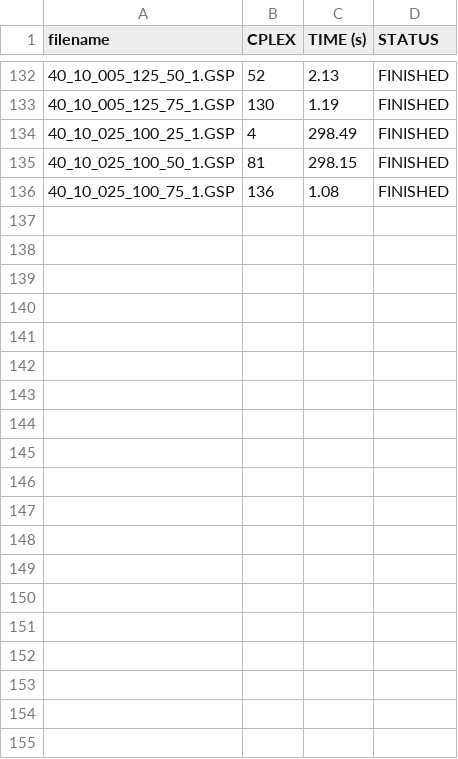
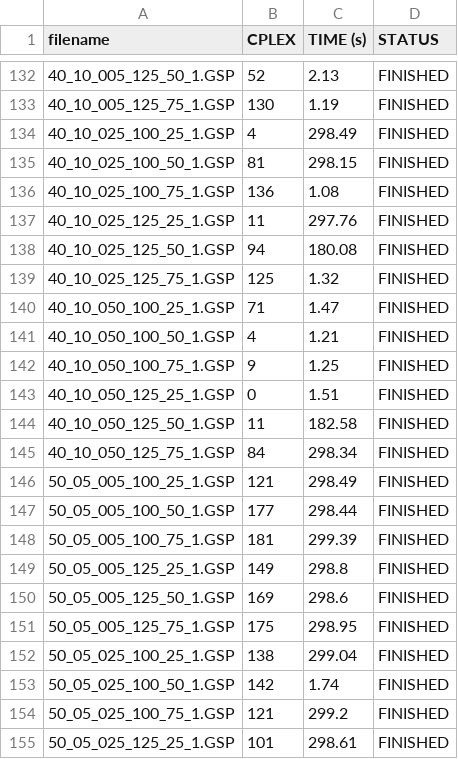
Before and after one commit to lampham04/SAT-JobScheduling, a CSV file: 7-3-2026/results/results_CPLEX_MP_S.csv (was 7-3-2026/results/results_CPLEX_MP-S.csv), drawn as a sheet; only a part is shown, gaps mark what is left out; the diff covers the shown part only.

Commit message:
done with S instances for SAT, CPLEX MP, CPLEX CP

```diff
--- a/7-3-2026/results/results_CPLEX_MP-S.csv
+++ b/7-3-2026/results/results_CPLEX_MP_S.csv
@@ -136 +136,20 @@ filename,CPLEX,TIME (s),STATUS
 40_10_025_100_75_1.GSP,136,1.08,FINISHED
+40_10_025_125_25_1.GSP,11,297.76,FINISHED
+40_10_025_125_50_1.GSP,94,180.08,FINISHED
+40_10_025_125_75_1.GSP,125,1.32,FINISHED
+40_10_050_100_25_1.GSP,71,1.47,FINISHED
+40_10_050_100_50_1.GSP,4,1.21,FINISHED
+40_10_050_100_75_1.GSP,9,1.25,FINISHED
+40_10_050_125_25_1.GSP,0,1.51,FINISHED
+40_10_050_125_50_1.GSP,11,182.58,FINISHED
+40_10_050_125_75_1.GSP,84,298.34,FINISHED
+50_05_005_100_25_1.GSP,121,298.49,FINISHED
+50_05_005_100_50_1.GSP,177,298.44,FINISHED
+50_05_005_100_75_1.GSP,181,299.39,FINISHED
+50_05_005_125_25_1.GSP,149,298.8,FINISHED
+50_05_005_125_50_1.GSP,169,298.6,FINISHED
+50_05_005_125_75_1.GSP,175,298.95,FINISHED
+50_05_025_100_25_1.GSP,138,299.04,FINISHED
+50_05_025_100_50_1.GSP,142,1.74,FINISHED
+50_05_025_100_75_1.GSP,121,299.2,FINISHED
+50_05_025_125_25_1.GSP,101,298.61,FINISHED
```
Also changed, not shown: 26 added rows elsewhere in this file, 50 other files.
